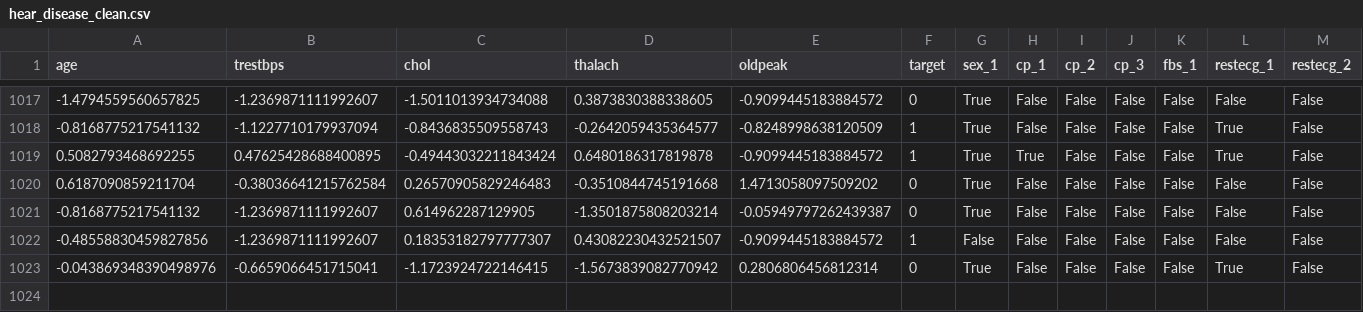
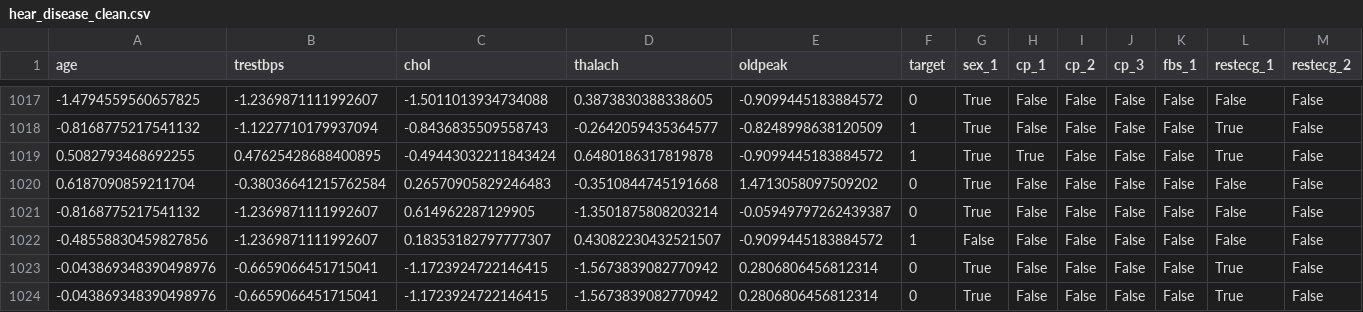
Before and after one commit to lLuckyFzi/heart-disease-MSML, a CSV file: preprocessing/heart_disease_preprocessing/hear_disease_clean.csv, drawn as a sheet; only a part is shown, gaps mark what is left out; rows hold the shown columns only; the diff names each change by its address in the sheet, - before the commit and + after, or states it on an @@ line.

```diff
--- a/preprocessing/heart_disease_preprocessing/hear_disease_clean.csv
+++ b/preprocessing/heart_disease_preprocessing/hear_disease_clean.csv
+row 1024: -0.043869348390498976 | -0.6659066451715041 | -1.1723924722146415 | -1.5673839082770942 | 0.2806806456812314 | 0 | True | False | False | False | False | True | False
```
